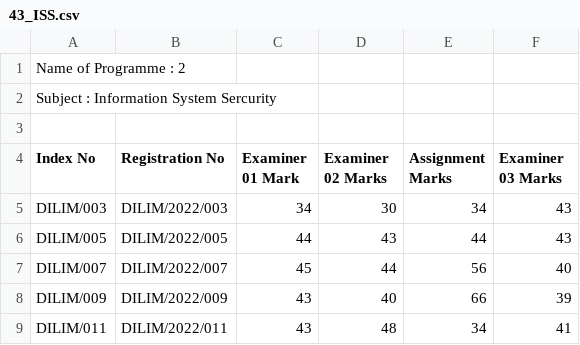
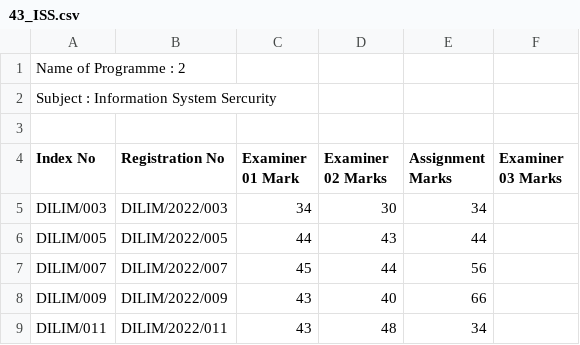
Before and after one commit to yashed/NILIS-MIS, a CSV file: public/assets/csv/examsheets/final-marksheets/43_ISS.csv, drawn as a sheet.

```diff
--- a/public/assets/csv/examsheets/final-marksheets/43_ISS.csv
+++ b/public/assets/csv/examsheets/final-marksheets/43_ISS.csv
@@ -4,6 +4,6 @@
 "Index No","Registration No","Examiner 01 Mark","Examiner 02 Marks","Assignment Marks","Examiner 03 Marks"
-DILIM/003,DILIM/2022/003 , 34 , 30 , 34, 43
-DILIM/005,DILIM/2022/005 ,44 , 43 , 44, 43
-DILIM/007,DILIM/2022/007 , 45 ,44 , 56,40
-DILIM/009,DILIM/2022/009 , 43 ,40 , 66, 39
-DILIM/011,DILIM/2022/011 , 43 ,48 , 34,41
+DILIM/003,DILIM/2022/003 , 34 , 30 , 34,
+DILIM/005,DILIM/2022/005 ,44 , 43 , 44,
+DILIM/007,DILIM/2022/007 , 45 ,44 , 56,
+DILIM/009,DILIM/2022/009 , 43 ,40 , 66,
+DILIM/011,DILIM/2022/011 , 43 ,48 , 34,
```
Also changed, not shown: 5 other files.
